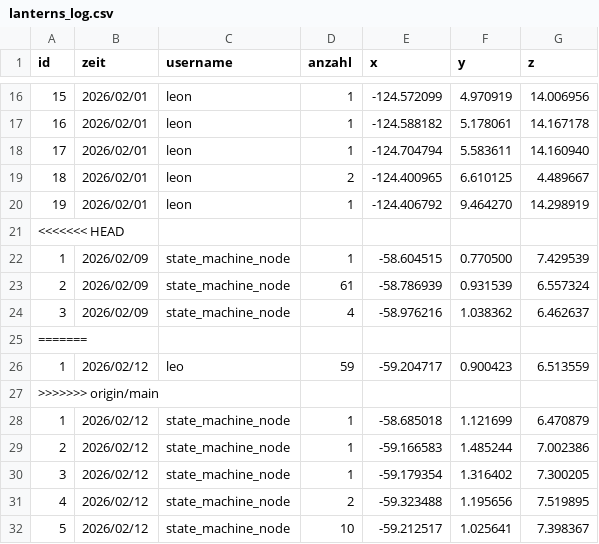
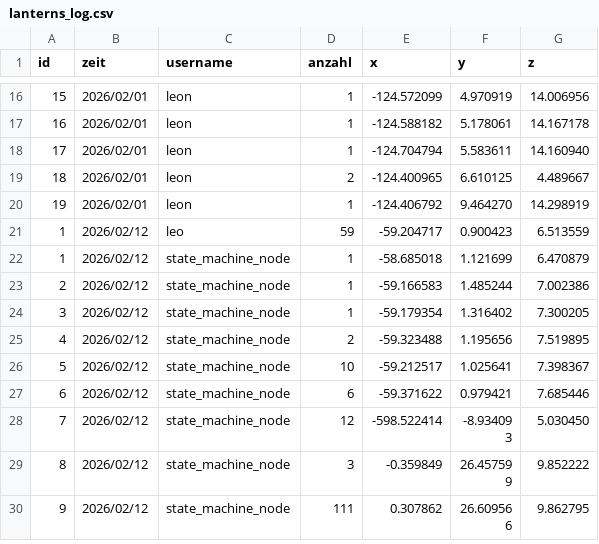
Before and after one commit to lkitzbichler/Autonomous-Systems-Sub-Terrain-Challenge-GR04, a CSV file: ros2_ws/lanterns_log.csv, drawn as a sheet; only a part is shown, gaps mark what is left out; the shorter side is filled out with more unchanged rows.

Commit message:
test

```diff
--- a/ros2_ws/lanterns_log.csv
+++ b/ros2_ws/lanterns_log.csv
@@ -20,9 +20,3 @@ id,zeit,username,anzahl,x,y,z
 19,2026/02/01,leon,1,-124.406792,9.464270,14.298919
-<<<<<<< HEAD
-1,2026/02/09,state_machine_node,1,-58.604515,0.770500,7.429539
-2,2026/02/09,state_machine_node,61,-58.786939,0.931539,6.557324
-3,2026/02/09,state_machine_node,4,-58.976216,1.038362,6.462637
-=======
 1,2026/02/12,leo,59,-59.204717,0.900423,6.513559
->>>>>>> origin/main
 1,2026/02/12,state_machine_node,1,-58.685018,1.121699,6.470879
```
